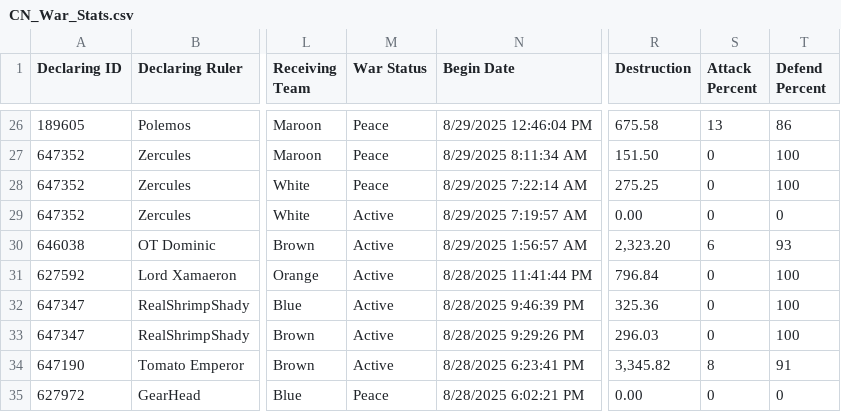
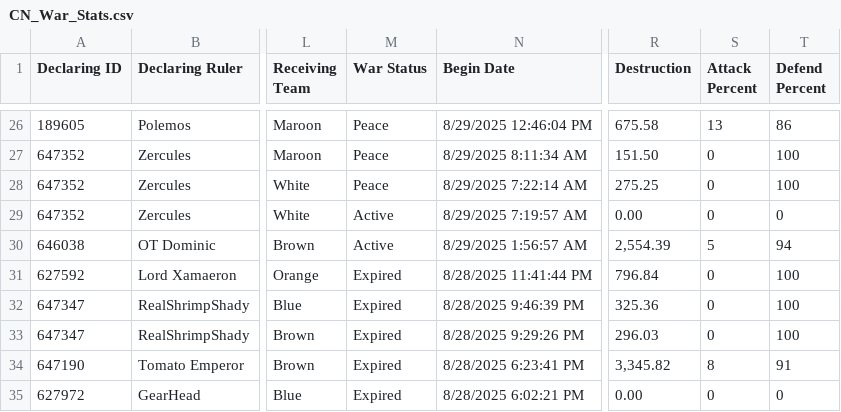
Before and after one commit to oh-ari/oh-ari.github.io, a CSV file: daily/CN_War_Stats.csv, drawn as a sheet; only a part is shown, gaps mark what is left out; the diff covers the shown part only; the diff names each change by its address in the sheet, - before the commit and + after, or states it on an @@ line.

```diff
--- a/daily/CN_War_Stats.csv
+++ b/daily/CN_War_Stats.csv
-R30 (Destruction): 2,323.20
+R30 (Destruction): 2,554.39
-S30 (Attack Percent): 6
+S30 (Attack Percent): 5
-T30 (Defend Percent): 93
+T30 (Defend Percent): 94
-M31:M34 (War Status): Active
+M31:M34 (War Status): Expired
-M35 (War Status): Peace
+M35 (War Status): Expired
```
Also changed, not shown: 2 removed rows and 16 edited cells elsewhere in this file, daily/CN_Alliance_Stats.csv, daily/CN_Foreign_Aid.csv, 3 other files.
